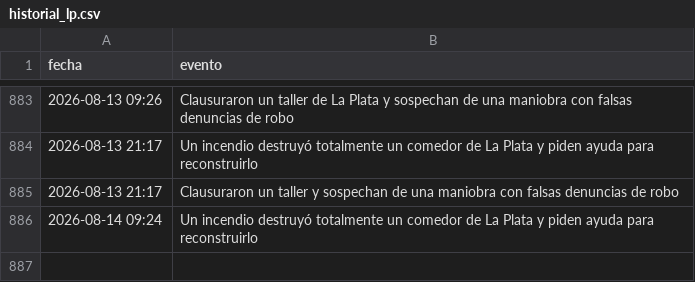
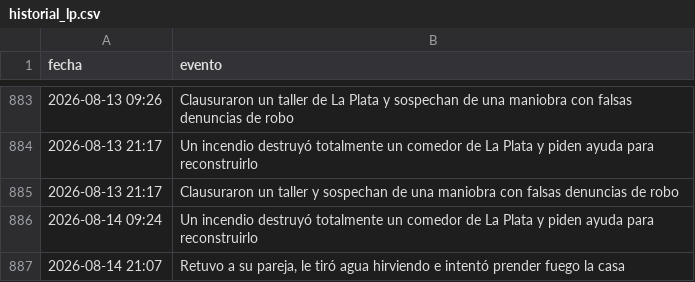
Before and after one commit to FacundoSu1986/monitor-servicios-lp, a CSV file: historial_lp.csv, drawn as a sheet; only a part is shown, gaps mark what is left out; the diff names each change by its address in the sheet, - before the commit and + after, or states it on an @@ line.

```diff
--- a/historial_lp.csv
+++ b/historial_lp.csv
+row 887: 2026-08-14 21:07 | Retuvo a su pareja, le tiró agua hirviendo e intentó prender fuego la casa
```
